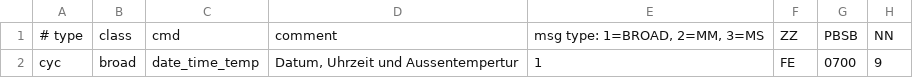
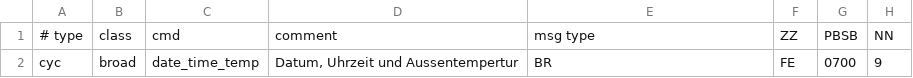
Before and after one commit to john30/ebusd, a CSV file: contrib/etc/ebusd/commands.csv, drawn as a sheet; only a part is shown; the diff names each change by its address in the sheet, - before the commit and + after, or states it on an @@ line.

Commit message:
provided configuration file changed to new msg type format

```diff
--- a/contrib/etc/ebusd/commands.csv
+++ b/contrib/etc/ebusd/commands.csv
-E1: msg type: 1=BROAD, 2=MM, 3=MS
+E1: msg type
-E2: 1
+E2: BR
```
